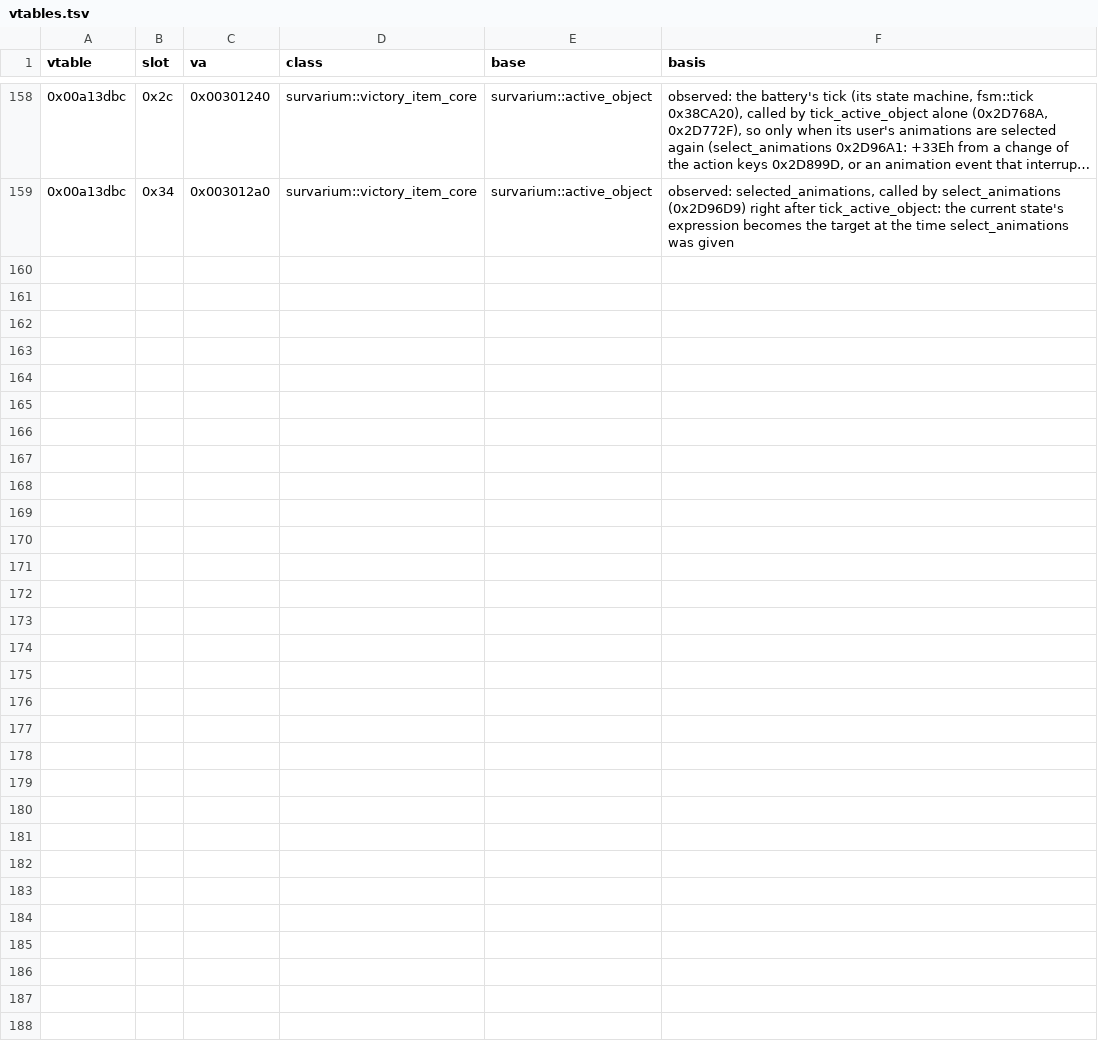
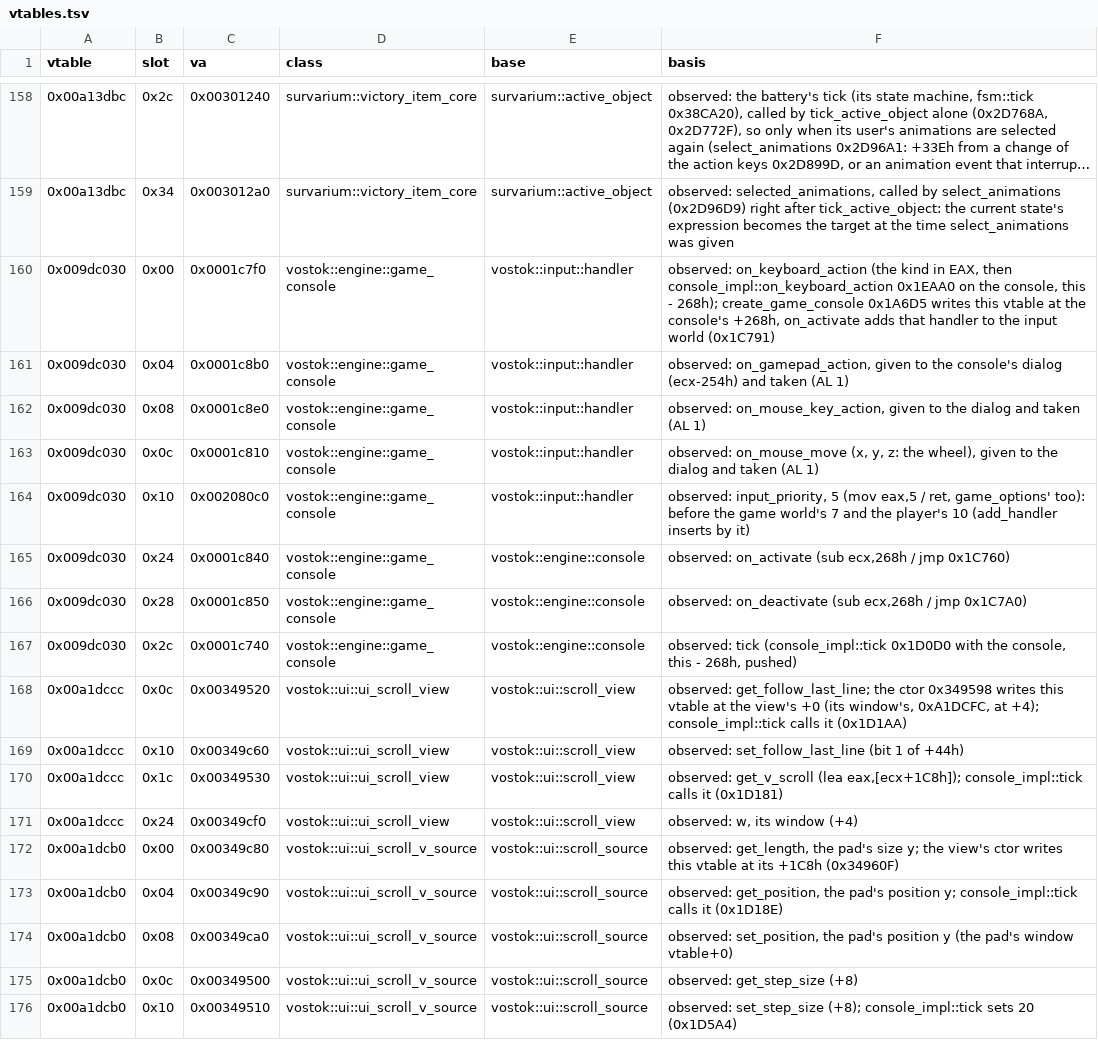
Before and after one commit to srp-survarium/skhid-srp, a TSV file: tools/re-kit/v026g/vtables.tsv, drawn as a sheet; only a part is shown, gaps mark what is left out; long unchanged cells end in ….

Commit message:
Patch 158: the console's output scrolls
The wheel moves the console's output three lines a notch, Page Up and Page
Down a page, End (Ctrl+End) and Enter go back to the newest line, as does
opening the console; scrolled up, the view stays where it is while new lines
come in. The console already draws the run's whole log through the engine's
scroll view, whose follow flag the stock console never clears: three lohooks
(console_impl::on_keyboard_action, game_console::on_mouse_move and
game_console::on_activate) set or clear that flag and move the view's pad.
The console still takes every key and wheel turn before the game's handlers.

```diff
--- a/tools/re-kit/v026g/vtables.tsv
+++ b/tools/re-kit/v026g/vtables.tsv
@@ -159 +159,18 @@ vtable	slot	va	class	base	basis
 0x00a13dbc	0x34	0x003012a0	survarium::victory_item_core	survarium::active_object	observed: selected_animations, called by select_animations (0x2D96D9) right after tick_active_object: the current state's expression becomes the target at the time select_animations was given
+0x009dc030	0x00	0x0001c7f0	vostok::engine::game_console	vostok::input::handler	observed: on_keyboard_action (the kind in EAX, then console_impl::on_keyboard_action 0x1EAA0 on the console, this - 268h); create_game_console 0x1A6D5 writes this vtable at the console's +268h, on_activate adds that handler to the input world (0x1C791)
+0x009dc030	0x04	0x0001c8b0	vostok::engine::game_console	vostok::input::handler	observed: on_gamepad_action, given to the console's dialog (ecx-254h) and taken (AL 1)
+0x009dc030	0x08	0x0001c8e0	vostok::engine::game_console	vostok::input::handler	observed: on_mouse_key_action, given to the dialog and taken (AL 1)
+0x009dc030	0x0c	0x0001c810	vostok::engine::game_console	vostok::input::handler	observed: on_mouse_move (x, y, z: the wheel), given to the dialog and taken (AL 1)
+0x009dc030	0x10	0x002080c0	vostok::engine::game_console	vostok::input::handler	observed: input_priority, 5 (mov eax,5 / ret, game_options' too): before the game world's 7 and the player's 10 (add_handler inserts by it)
+0x009dc030	0x24	0x0001c840	vostok::engine::game_console	vostok::engine::console	observed: on_activate (sub ecx,268h / jmp 0x1C760)
+0x009dc030	0x28	0x0001c850	vostok::engine::game_console	vostok::engine::console	observed: on_deactivate (sub ecx,268h / jmp 0x1C7A0)
+0x009dc030	0x2c	0x0001c740	vostok::engine::game_console	vostok::engine::console	observed: tick (console_impl::tick 0x1D0D0 with the console, this - 268h, pushed)
+0x00a1dccc	0x0c	0x00349520	vostok::ui::ui_scroll_view	vostok::ui::scroll_view	observed: get_follow_last_line; the ctor 0x349598 writes this vtable at the view's +0 (its window's, 0xA1DCFC, at +4); console_impl::tick calls it (0x1D1AA)
+0x00a1dccc	0x10	0x00349c60	vostok::ui::ui_scroll_view	vostok::ui::scroll_view	observed: set_follow_last_line (bit 1 of +44h)
+0x00a1dccc	0x1c	0x00349530	vostok::ui::ui_scroll_view	vostok::ui::scroll_view	observed: get_v_scroll (lea eax,[ecx+1C8h]); console_impl::tick calls it (0x1D181)
+0x00a1dccc	0x24	0x00349cf0	vostok::ui::ui_scroll_view	vostok::ui::scroll_view	observed: w, its window (+4)
+0x00a1dcb0	0x00	0x00349c80	vostok::ui::ui_scroll_v_source	vostok::ui::scroll_source	observed: get_length, the pad's size y; the view's ctor writes this vtable at its +1C8h (0x34960F)
+0x00a1dcb0	0x04	0x00349c90	vostok::ui::ui_scroll_v_source	vostok::ui::scroll_source	observed: get_position, the pad's position y; console_impl::tick calls it (0x1D18E)
+0x00a1dcb0	0x08	0x00349ca0	vostok::ui::ui_scroll_v_source	vostok::ui::scroll_source	observed: set_position, the pad's position y (the pad's window vtable+0)
+0x00a1dcb0	0x0c	0x00349500	vostok::ui::ui_scroll_v_source	vostok::ui::scroll_source	observed: get_step_size (+8)
+0x00a1dcb0	0x10	0x00349510	vostok::ui::ui_scroll_v_source	vostok::ui::scroll_source	observed: set_step_size (+8); console_impl::tick sets 20 (0x1D5A4)
```
Also changed, not shown: srp-026g/client-patches/fields_026g.tsv, srp-026g/client-patches/sites_026g.tsv, 24 other files.
